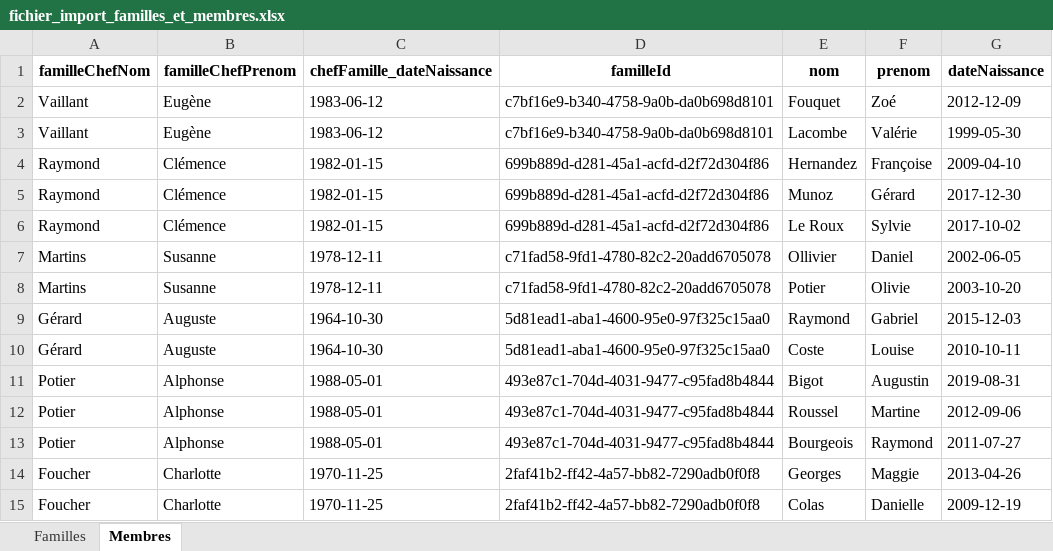
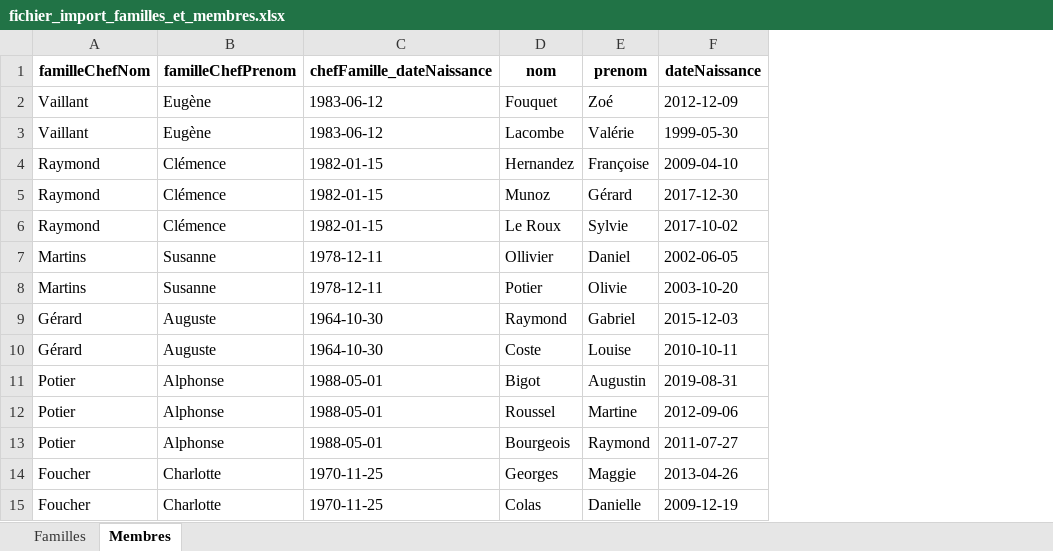
Before and after one commit to fatimaatk/association, an Excel workbook: public/samples/fichier_import_familles_et_membres.xlsx, sheet Membres, drawn as a sheet; values as stored, in another font and other column widths than the file's, no borders; the diff names each change by its address in the sheet, - before the commit and + after, or states it on an @@ line.

```diff
--- a/public/samples/fichier_import_familles_et_membres.xlsx (sheet Membres)
+++ b/public/samples/fichier_import_familles_et_membres.xlsx (sheet Membres)
-column D (familleId), rows 2-15: c7bf16e9-b340-4758-9a0b-da0b698d8101 | c7bf16e9-b340-4758-9a0b-da0b698d8101 | 699b889d-d281-45a1-acfd-d2f72d304f86 | 699b889d-d281-45a1-acfd-d2f72d304f86 | 699b889d-d281-45a1-acfd-d2f72d304f86 | c71fad58-9fd1-4780-82c2-20add6705078 | c71fad58-9fd1-4780-82c2-20add6705078 | 5d81ead1-aba1-4600-95e0-97f325c15aa0 | 5d81ead1-aba1-4600-95e0-97f325c15aa0 | 493e87c1-704d-4031-9477-c95fad8b4844 | 493e87c1-704d-4031-9477-c95fad8b4844 | 493e87c1-704d-4031-9477-c95fad8b4844 | 2faf41b2-ff42-4a57-bb82-7290adb0f0f8 | 2faf41b2-ff42-4a57-bb82-7290adb0f0f8
```
Also changed, not shown: 17 other files.
